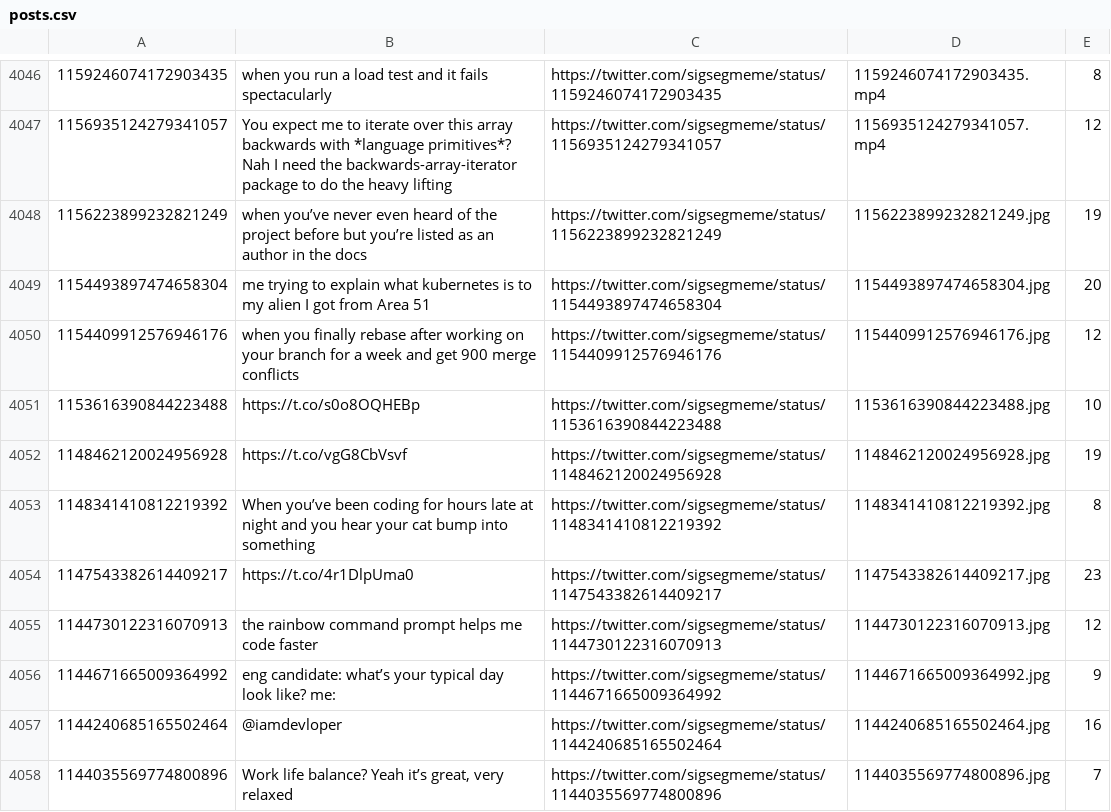
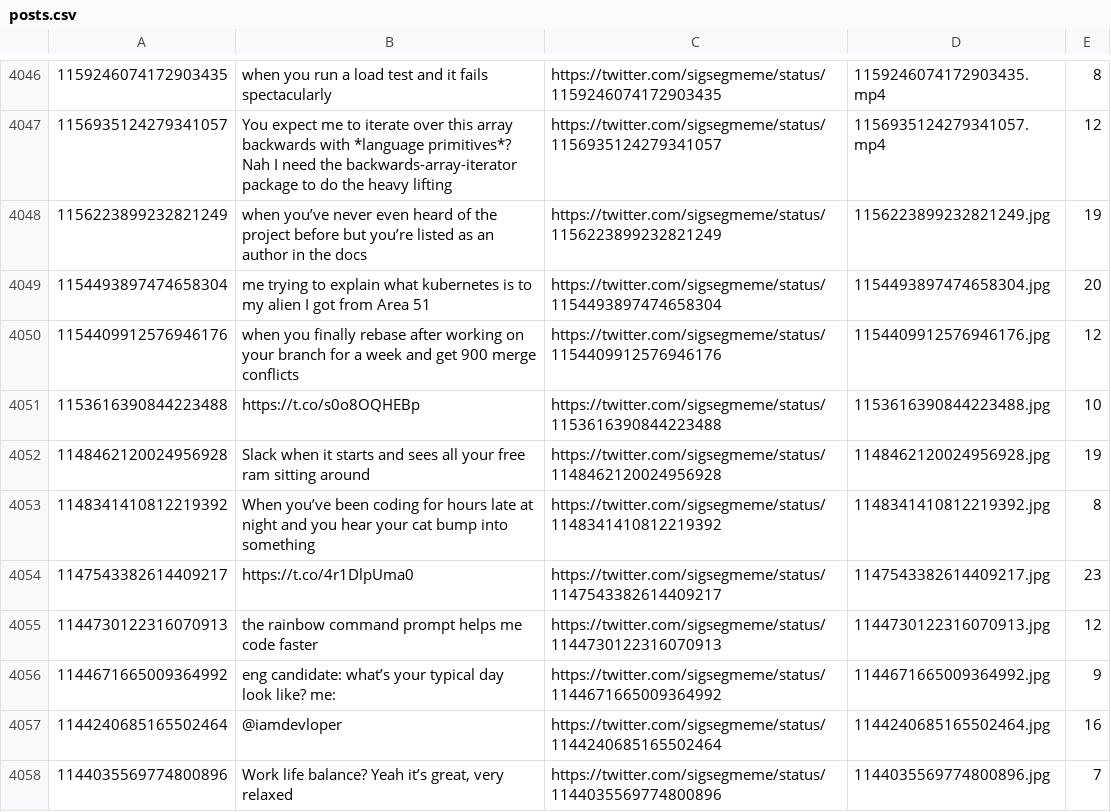
Before and after one commit to albertyw/reaction-pics, a CSV file: model/data/posts.csv, drawn as a sheet; only a part is shown, gaps mark what is left out.

Commit message:
Use a more descriptive post title

```diff
--- a/model/data/posts.csv
+++ b/model/data/posts.csv
@@ -4051,3 +4051,3 @@
 1153616390844223488,https://t.co/s0o8OQHEBp,https://twitter.com/sigsegmeme/status/1153616390844223488,1153616390844223488.jpg,10
-1148462120024956928,https://t.co/vgG8CbVsvf,https://twitter.com/sigsegmeme/status/1148462120024956928,1148462120024956928.jpg,19
+1148462120024956928,Slack when it starts and sees all your free ram sitting around,https://twitter.com/sigsegmeme/status/1148462120024956928,1148462120024956928.jpg,19
 1148341410812219392,When you’ve been coding for hours late at night and you hear your cat bump into something,https://twitter.com/sigsegmeme/status/1148341410812219392,1148341410812219392.jpg,8
```
